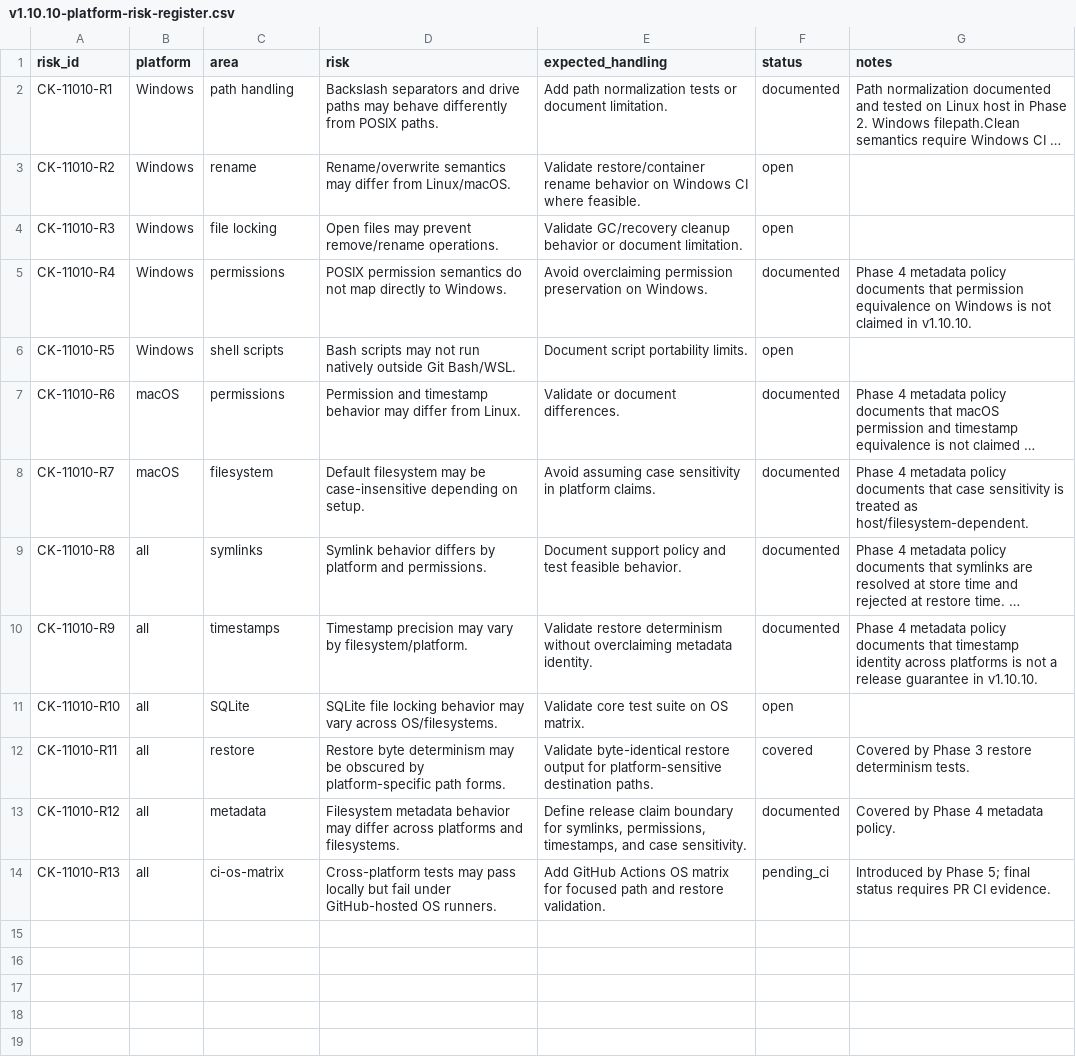
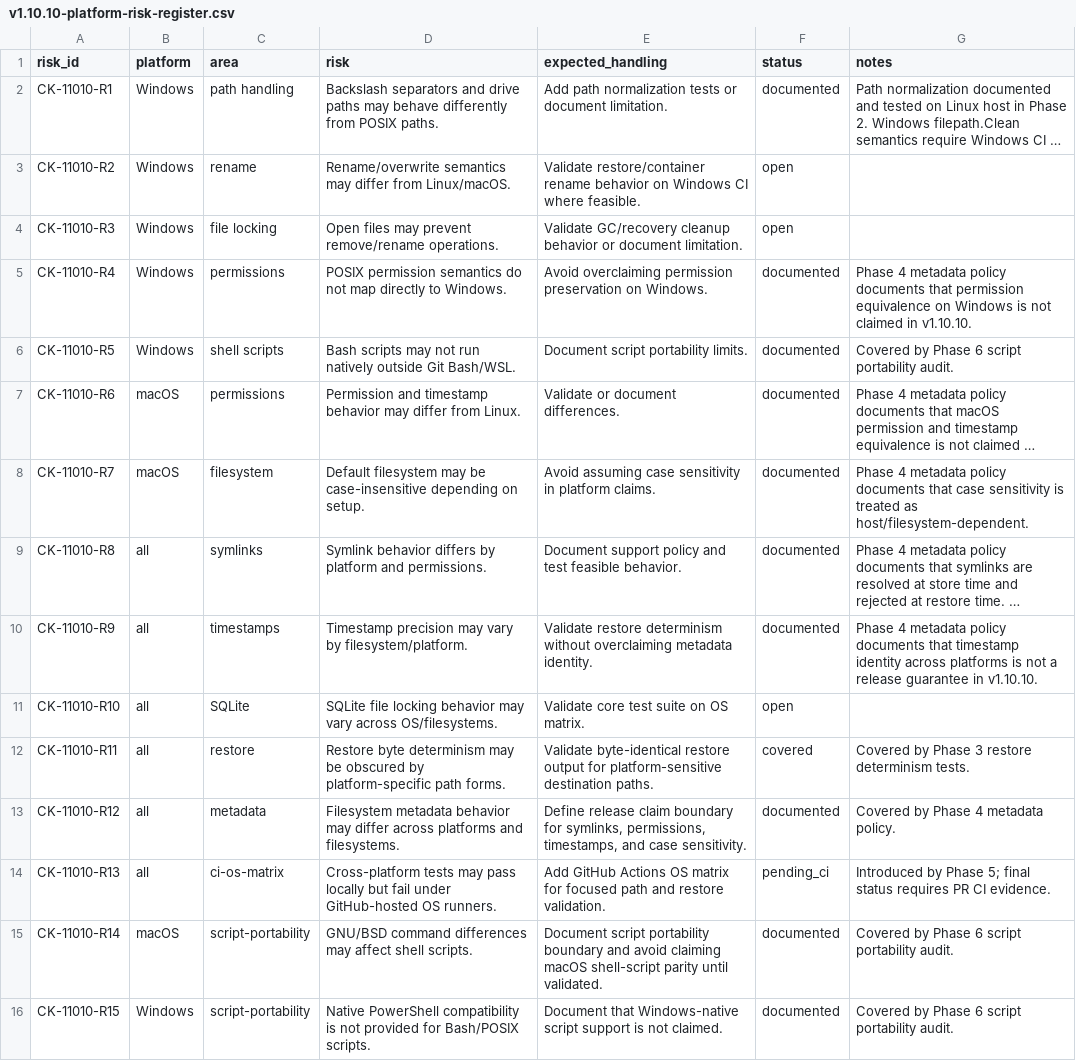
Before and after one commit to franchoy/coldkeep, a CSV file: docs/release/v1.10/v1.10.10-platform-risk-register.csv, drawn as a sheet; long unchanged cells end in …; the diff names each change by its address in the sheet, - before the commit and + after, or states it on an @@ line.

Commit message:
docs: add v1.10.10 script portability audit
Add v1.10.10 script portability audit.

This documents:
- script inventory (21 scripts: 16 bash, 5 python)
- shell assumptions
- Linux/POSIX-oriented script boundaries
- Git Bash/WSL boundary
- Windows-native script support limitations
- macOS GNU/BSD tool portability risks

This also records Phase 6 release evidence and updates the platform risk register.

This does not:
- change CI
- change scripts
- change dependencies
- change runtime behavior
- make scripts Windows-native
- claim unsupported platform behavior

```diff
--- a/docs/release/v1.10/v1.10.10-platform-risk-register.csv
+++ b/docs/release/v1.10/v1.10.10-platform-risk-register.csv
-F6 (status): open
+F6 (status): documented
-G6 (notes): (empty)
+G6 (notes): Covered by Phase 6 script portability audit.
+row 15: CK-11010-R14 | macOS | script-portability | GNU/BSD command differences may affect shell scripts. | Document script portability boundary and avoid claiming macOS shell-script parity until validated. | documented | Covered by Phase 6 script portability audit.
+row 16: CK-11010-R15 | Windows | script-portability | Native PowerShell compatibility is not provided for Bash/POSIX scripts. | Document that Windows-native script support is not claimed. | documented | Covered by Phase 6 script portability audit.
```
Also changed, not shown: 4 other files.
